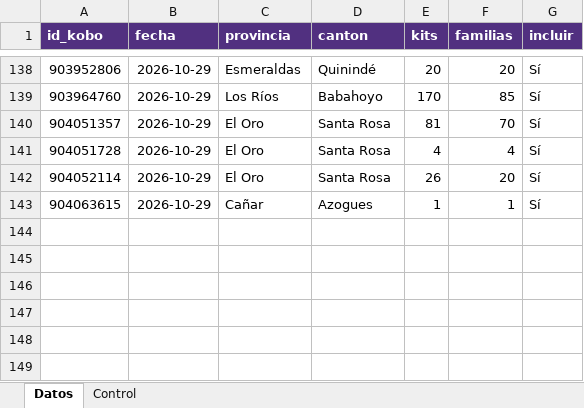
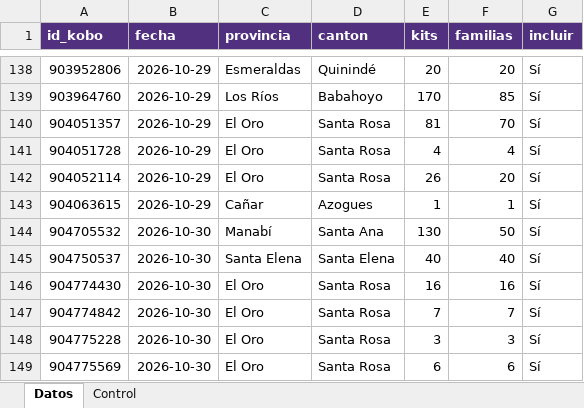
Before and after one commit to JuanAmbuludi/Sistema-Reporte-MTDH, an Excel workbook: data/enos_excel/kits.xlsx, sheet Datos, drawn as a sheet; only a part is shown, gaps mark what is left out; values as stored, in another font and other column widths than the file's, no borders; table styles not drawn; the diff names each change by its address in the sheet, - before the commit and + after, or states it on an @@ line.

Commit message:
Add files via upload

```diff
--- a/data/enos_excel/kits.xlsx (sheet Datos)
+++ b/data/enos_excel/kits.xlsx (sheet Datos)
+row 144: 904705532 | 2026-10-30 | Manabí | Santa Ana | 130 | 50 | Sí
+row 145: 904750537 | 2026-10-30 | Santa Elena | Santa Elena | 40 | 40 | Sí
+row 146: 904774430 | 2026-10-30 | El Oro | Santa Rosa | 16 | 16 | Sí
+row 147: 904774842 | 2026-10-30 | El Oro | Santa Rosa | 7 | 7 | Sí
+row 148: 904775228 | 2026-10-30 | El Oro | Santa Rosa | 3 | 3 | Sí
+row 149: 904775569 | 2026-10-30 | El Oro | Santa Rosa | 6 | 6 | Sí
```
Also changed, not shown: sheet Control.
